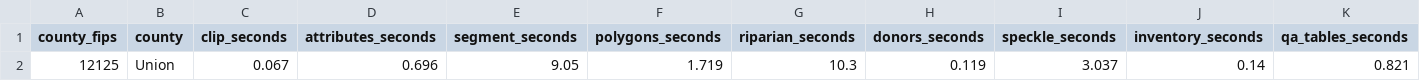
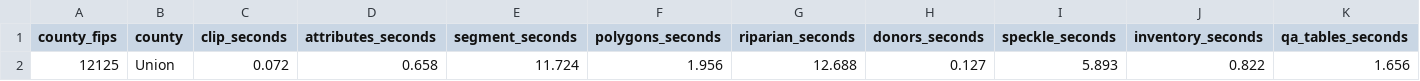
Before and after one commit to charlesmerritt/artemis-model, a CSV file: experiments/2026-11-09_leto-qa-t3/report/timings.csv, drawn as a sheet; only a part is shown; removed rows and columns are numbered as before the commit, all else as after; rows hold the shown columns only; the diff names each change by its address in the sheet, - before the commit and + after, or states it on an @@ line.

```diff
--- a/experiments/2026-11-09_leto-qa-t3/report/timings.csv
+++ b/experiments/2026-11-09_leto-qa-t3/report/timings.csv
-row 2: 12125 | Union | 0.067 | 0.696 | 9.05 | 1.719 | 10.3 | 0.119 | 3.037 | 0.14 | 0.821
+row 2: 12125 | Union | 0.072 | 0.658 | 11.724 | 1.956 | 12.688 | 0.127 | 5.893 | 0.822 | 1.656
```
Also changed, not shown: 10 other files.
